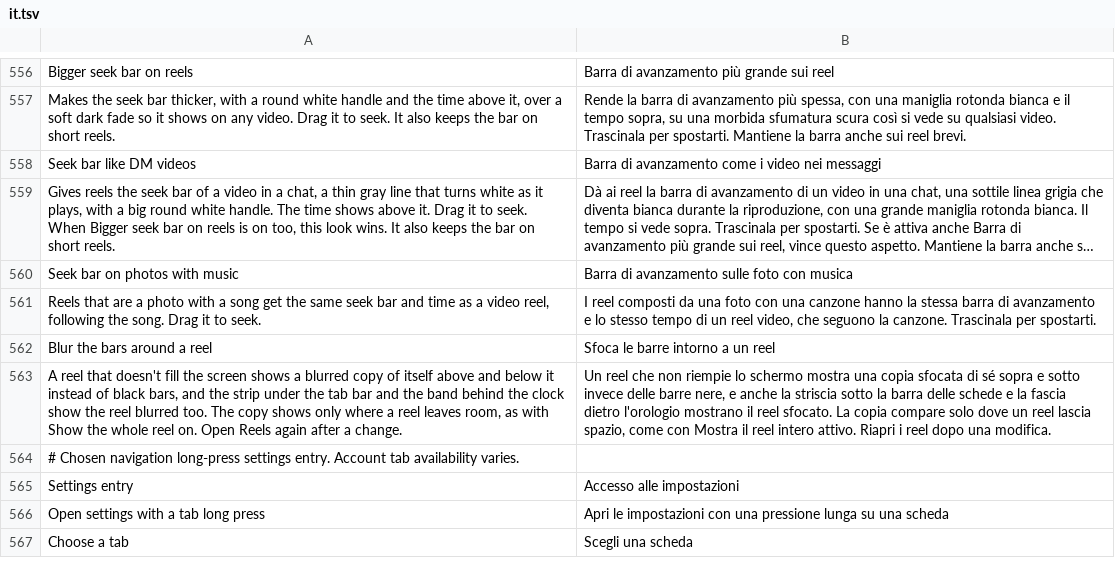
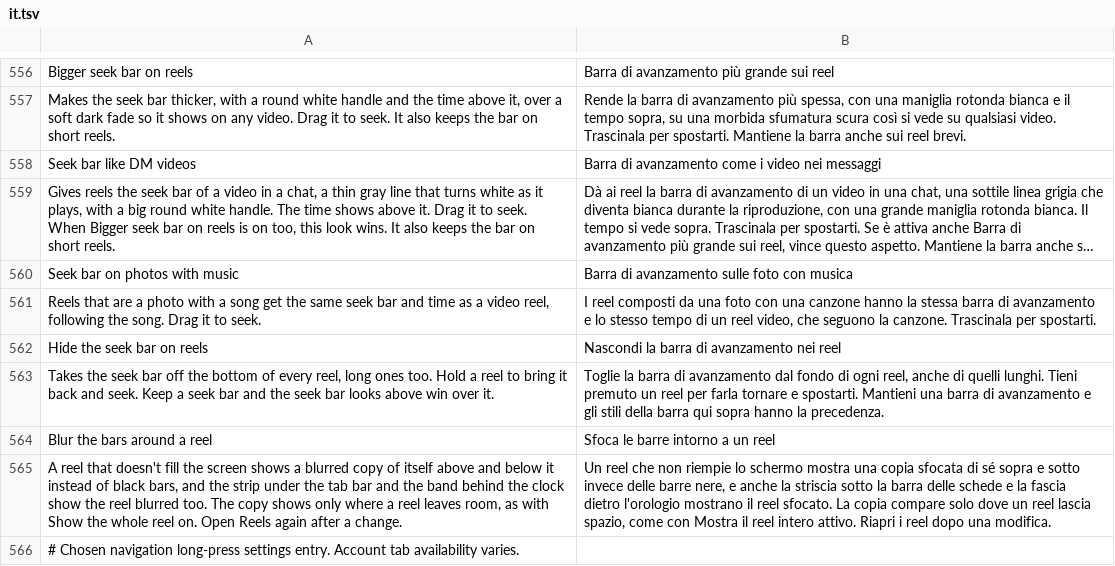
Before and after one commit to SysAdminDoc/HushGram, a TSV file: extensions/shared/library/src/main/l10n/it.tsv, drawn as a sheet; only a part is shown, gaps mark what is left out; the shorter side is filled out with more unchanged rows; long unchanged cells end in ….

```diff
--- a/extensions/shared/library/src/main/l10n/it.tsv
+++ b/extensions/shared/library/src/main/l10n/it.tsv
@@ -561,2 +561,4 @@ Seek bar on photos with music	Barra di avanzamento sulle foto con musica
 Reels that are a photo with a song get the same seek bar and time as a video reel, following the song. Drag it to seek.	I reel composti da una foto con una canzone hanno la stessa barra di avanzamento e lo stesso tempo di un reel video, che seguono la canzone. Trascinala per spostarti.
+Hide the seek bar on reels	Nascondi la barra di avanzamento nei reel
+Takes the seek bar off the bottom of every reel, long ones too. Hold a reel to bring it back and seek. Keep a seek bar and the seek bar looks above win over it.	Toglie la barra di avanzamento dal fondo di ogni reel, anche di quelli lunghi. Tieni premuto un reel per farla tornare e spostarti. Mantieni una barra di avanzamento e gli stili della barra qui sopra hanno la precedenza.
 Blur the bars around a reel	Sfoca le barre intorno a un reel
```
Also changed, not shown: extensions/shared/library/src/main/l10n/es.tsv, extensions/shared/library/src/main/l10n/ko.tsv, 17 other files.
